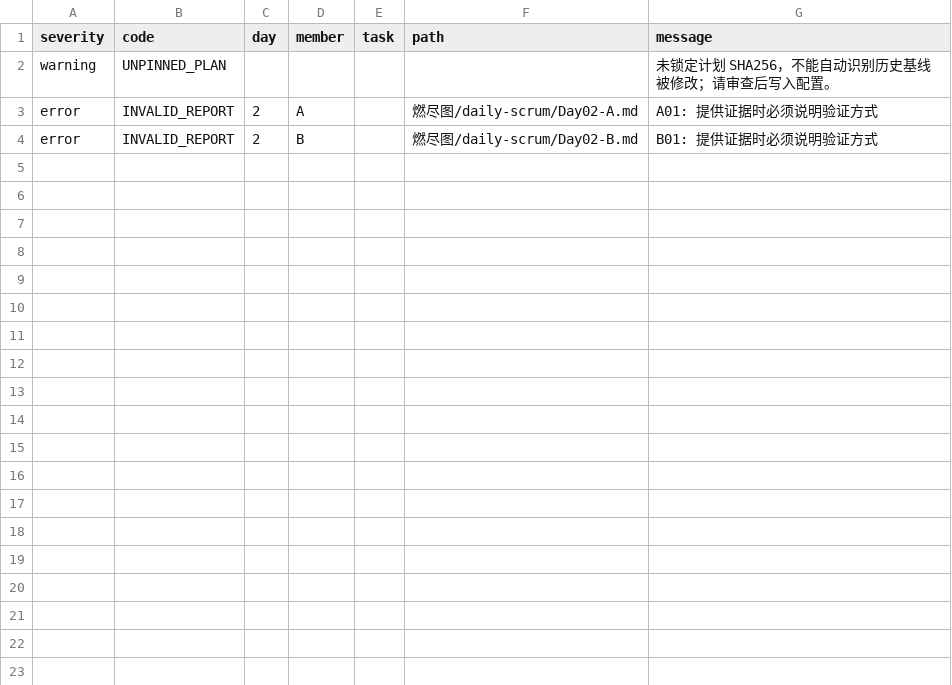
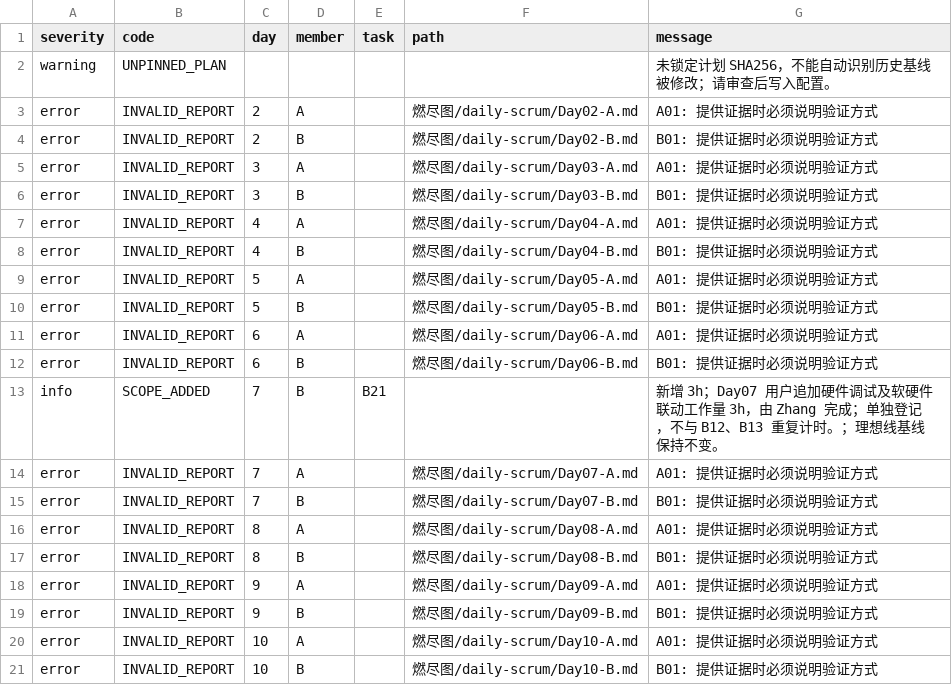
Before and after one commit to SCJ980128/burndown-board, a CSV file: utopia/issues.csv, drawn as a sheet.

```diff
--- a/utopia/issues.csv
+++ b/utopia/issues.csv
@@ -4 +4,18 @@ error,INVALID_REPORT,2,A,,燃尽图/daily-scrum/Day02-A.md,A01: 提供证据时
 error,INVALID_REPORT,2,B,,燃尽图/daily-scrum/Day02-B.md,B01: 提供证据时必须说明验证方式
+error,INVALID_REPORT,3,A,,燃尽图/daily-scrum/Day03-A.md,A01: 提供证据时必须说明验证方式
+error,INVALID_REPORT,3,B,,燃尽图/daily-scrum/Day03-B.md,B01: 提供证据时必须说明验证方式
+error,INVALID_REPORT,4,A,,燃尽图/daily-scrum/Day04-A.md,A01: 提供证据时必须说明验证方式
+error,INVALID_REPORT,4,B,,燃尽图/daily-scrum/Day04-B.md,B01: 提供证据时必须说明验证方式
+error,INVALID_REPORT,5,A,,燃尽图/daily-scrum/Day05-A.md,A01: 提供证据时必须说明验证方式
+error,INVALID_REPORT,5,B,,燃尽图/daily-scrum/Day05-B.md,B01: 提供证据时必须说明验证方式
+error,INVALID_REPORT,6,A,,燃尽图/daily-scrum/Day06-A.md,A01: 提供证据时必须说明验证方式
+error,INVALID_REPORT,6,B,,燃尽图/daily-scrum/Day06-B.md,B01: 提供证据时必须说明验证方式
+info,SCOPE_ADDED,7,B,B21,,新增 3h；Day07 用户追加硬件调试及软硬件联动工作量 3h，由 Zhang 完成；单独登记，不与 B12、B13 重复计时。；理想线基线保持不变。
+error,INVALID_REPORT,7,A,,燃尽图/daily-scrum/Day07-A.md,A01: 提供证据时必须说明验证方式
+error,INVALID_REPORT,7,B,,燃尽图/daily-scrum/Day07-B.md,B01: 提供证据时必须说明验证方式
+error,INVALID_REPORT,8,A,,燃尽图/daily-scrum/Day08-A.md,A01: 提供证据时必须说明验证方式
+error,INVALID_REPORT,8,B,,燃尽图/daily-scrum/Day08-B.md,B01: 提供证据时必须说明验证方式
+error,INVALID_REPORT,9,A,,燃尽图/daily-scrum/Day09-A.md,A01: 提供证据时必须说明验证方式
+error,INVALID_REPORT,9,B,,燃尽图/daily-scrum/Day09-B.md,B01: 提供证据时必须说明验证方式
+error,INVALID_REPORT,10,A,,燃尽图/daily-scrum/Day10-A.md,A01: 提供证据时必须说明验证方式
+error,INVALID_REPORT,10,B,,燃尽图/daily-scrum/Day10-B.md,B01: 提供证据时必须说明验证方式
```
Also changed, not shown: fallrainme/chart-data.csv, here/issues.csv, 55 other files.
